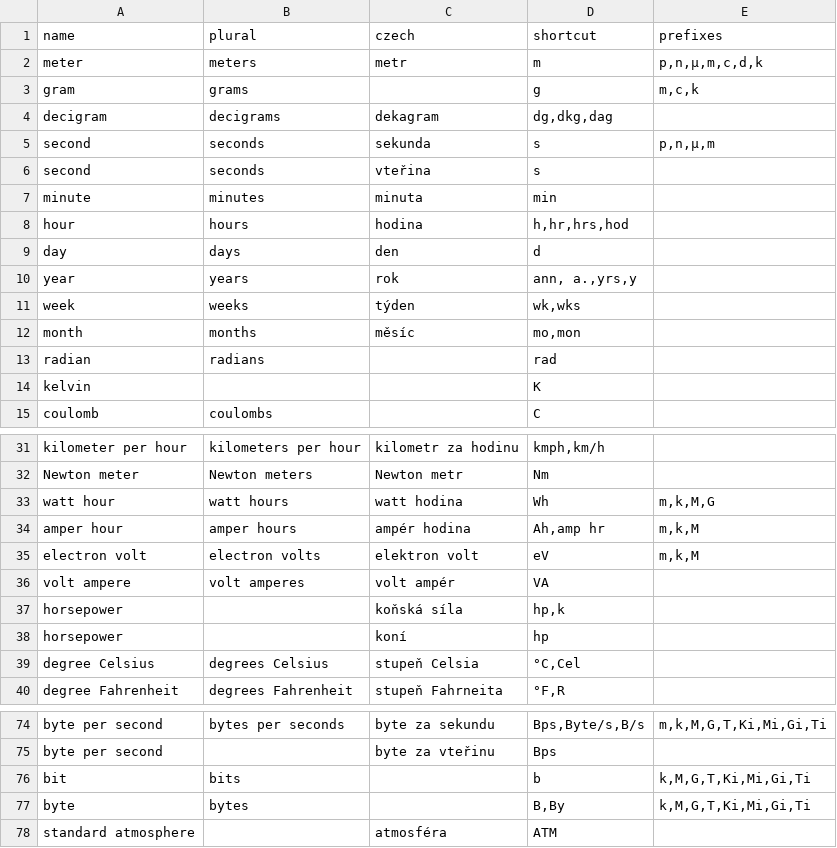
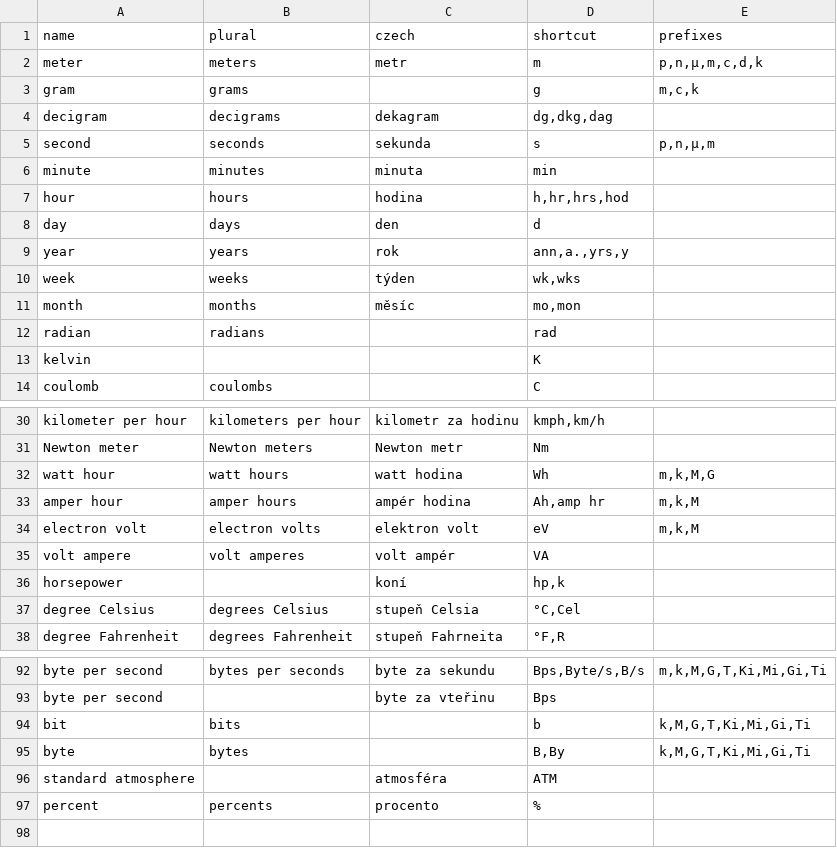
Before and after one commit to apify-projects/product-mapping-engine, a TSV file: data/vocabularies/units.tsv, drawn as a sheet; only a part is shown, gaps mark what is left out; the diff covers the shown part only.

```diff
--- a/data/vocabularies/units.tsv
+++ b/data/vocabularies/units.tsv
@@ -5,3 +5,2 @@ decigram	decigrams	dekagram	dg,dkg,dag
 second	seconds	sekunda	s	p,n,μ,m
-second	seconds	vteřina	s	
 minute	minutes	minuta	min	
@@ -9,3 +8,3 @@ hour	hours	hodina	h,hr,hrs,hod
 day	days	den	d	
-year	years	rok	ann, a.,yrs,y	
+year	years	rok	ann,a.,yrs,y	
 week	weeks	týden	wk,wks	
@@ -36,4 +35,3 @@ electron volt	electron volts	elektron volt	eV	m,k,M
 volt ampere	volt amperes	volt ampér	VA	
-horsepower		koňská síla	 hp,k	
-horsepower		koní	hp	
+horsepower		koní	 hp,k	
 degree Celsius	degrees Celsius	stupeň Celsia	°C,Cel 	
@@ -84 +96,2 @@ byte	bytes		B,By	k,M,G,T,Ki,Mi,Gi,Ti
 standard atmosphere		atmosféra	ATM	
+percent	percents	procento	%
```
Also changed, not shown: 20 added rows and 1 edited cell elsewhere in this file, 4 other files.
